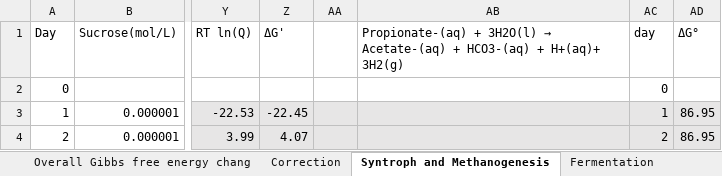
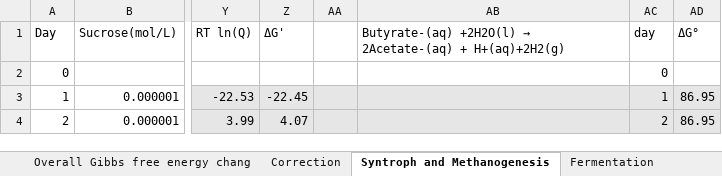
Before and after one commit to Chao-Jui/Time-varying-Microbial-Interactions, an Excel workbook: Figure2/thermodynamics calculation_v9_Figure2_20231019_upload.xlsx, sheet Syntroph and Methanogenesis, drawn as a sheet; only a part is shown, gaps mark what is left out; values as stored, in another font and other column widths than the file's, no borders; the diff names each change by its address in the sheet, - before the commit and + after, or states it on an @@ line.

Commit message:
Add files via upload

```diff
--- a/Figure2/thermodynamics calculation_v9_Figure2_20231019_upload.xlsx (sheet Syntroph and Methanogenesis)
+++ b/Figure2/thermodynamics calculation_v9_Figure2_20231019_upload.xlsx (sheet Syntroph and Methanogenesis)
@@ AB1: Propionate-(aq) + 3H2O(l) → Acetate-(aq) + HCO3-(aq) + H+(aq)+ 3H2(g) → Butyrate-(aq) +2H2O(l) → 2Acetate-(aq) + H+(aq)+2H2(g) @@
```
